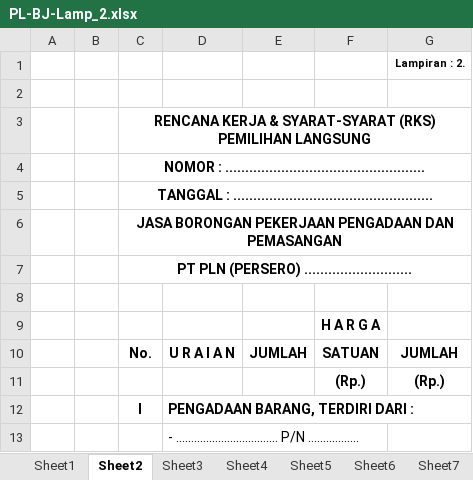
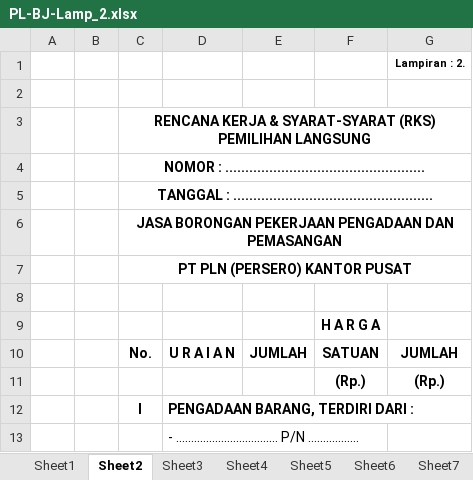
Before and after one commit to acmadi/plnBrotherhood, an Excel workbook: templates/PL-BJ-Lamp_2.xlsx, sheet Sheet2, drawn as a sheet; only a part is shown; values as stored, in another font and other column widths than the file's, no borders; the diff names each change by its address in the sheet, - before the commit and + after, or states it on an @@ line.

```diff
--- a/templates/PL-BJ-Lamp_2.xlsx (sheet Sheet2)
+++ b/templates/PL-BJ-Lamp_2.xlsx (sheet Sheet2)
-C7: PT PLN (PERSERO) ...........................
+C7: PT PLN (PERSERO) KANTOR PUSAT
```
Also changed, not shown: sheet Sheet1, templates/PL-B-Lamp_2.xlsx, templates/PL-BJ-Lamp_3.xlsx, 8 other files.
